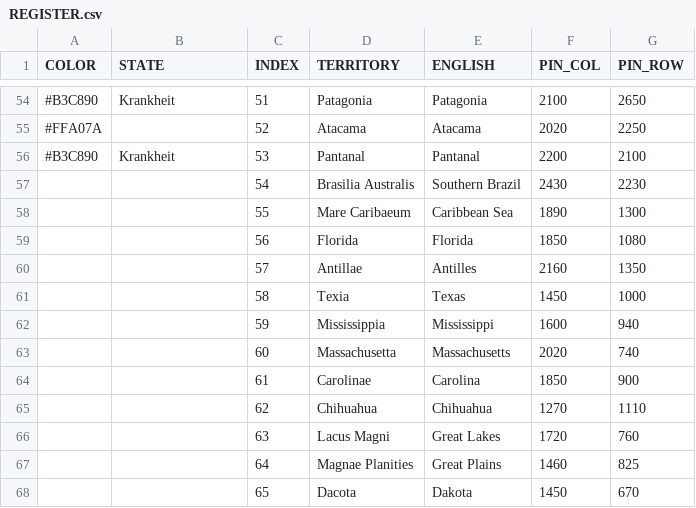
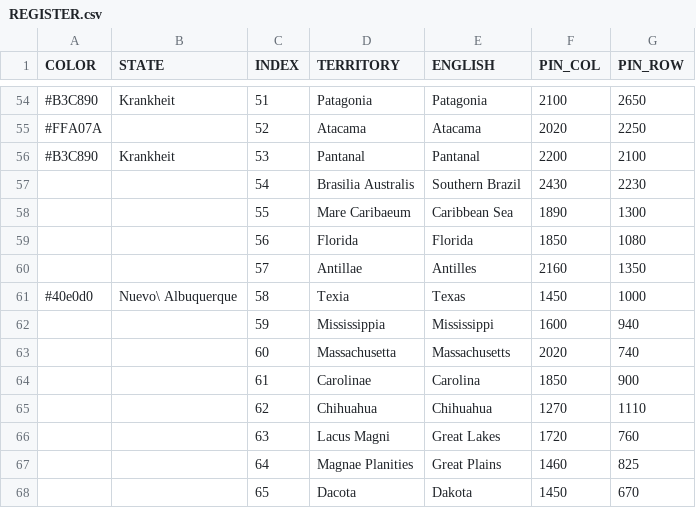
Before and after one commit to MountAye/map-nationstates-philosophers, a CSV file: REGISTER.csv, drawn as a sheet; only a part is shown, gaps mark what is left out.

```diff
--- a/REGISTER.csv
+++ b/REGISTER.csv
@@ -60,3 +60,3 @@ COLOR,STATE,INDEX,TERRITORY,ENGLISH,PIN_COL,PIN_ROW
 ,,57,Antillae,Antilles,2160,1350
-,,58,Texia,Texas,1450,1000
+#40e0d0,Nuevo\ Albuquerque,58,Texia,Texas,1450,1000
 ,,59,Mississippia,Mississippi,1600,940
```
Also changed, not shown: 2 other files.
